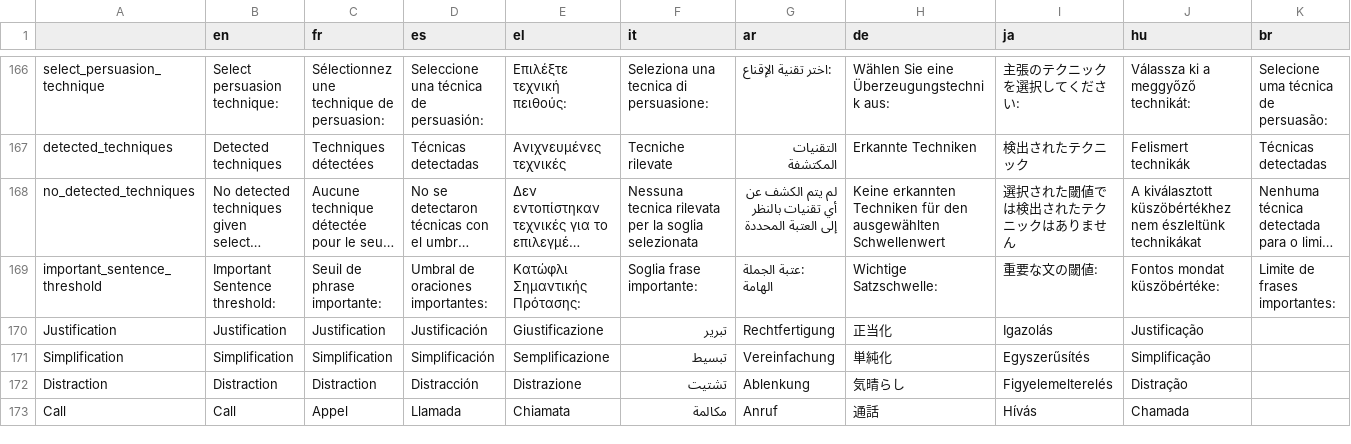
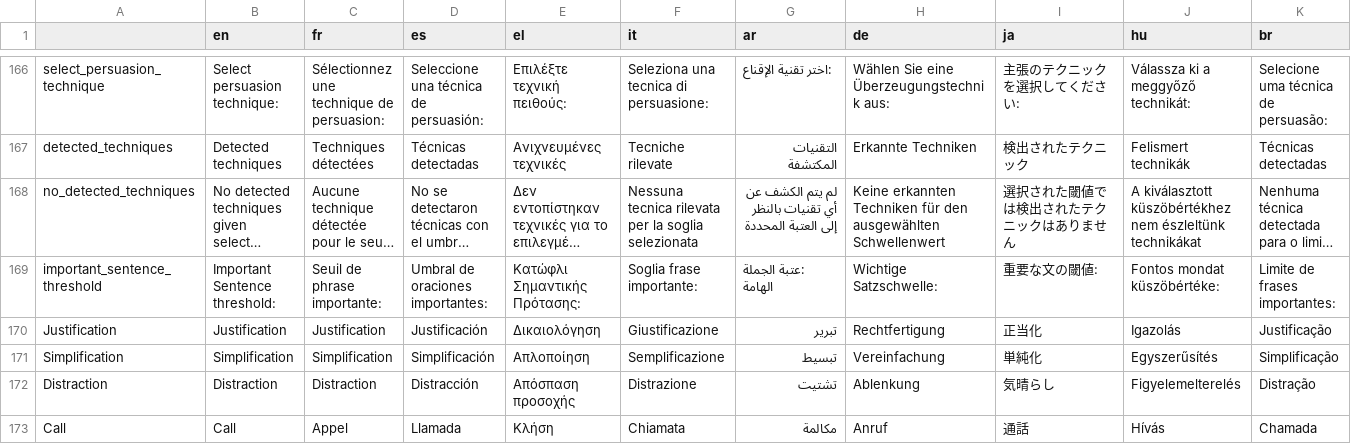
Before and after one commit to AFP-Medialab/InVID-Translations, a TSV file: components/NavItems/tools/Assistant.tsv, drawn as a sheet; only a part is shown, gaps mark what is left out; long unchanged cells end in …; the diff covers the shown part only; the diff names each change by its address in the sheet, - before the commit and + after, or states it on an @@ line.

Commit message:
fixed persuasion categories

```diff
--- a/components/NavItems/tools/Assistant.tsv
+++ b/components/NavItems/tools/Assistant.tsv
-E170 (el): Giustificazione
+E170 (el): Δικαιολόγηση
-F170 (it): تبرير
+F170 (it): Giustificazione
-G170 (ar): Rechtfertigung
+G170 (ar): تبرير
-H170 (de): 正当化
+H170 (de): Rechtfertigung
-I170 (ja): Igazolás
+I170 (ja): 正当化
-J170 (hu): Justificação
+J170 (hu): Igazolás
-K170 (br): (empty)
+K170 (br): Justificação
-E171 (el): Semplificazione
+E171 (el): Απλοποίηση
-F171 (it): تبسيط
+F171 (it): Semplificazione
-G171 (ar): Vereinfachung
+G171 (ar): تبسيط
-H171 (de): 単純化
+H171 (de): Vereinfachung
-I171 (ja): Egyszerűsítés
+I171 (ja): 単純化
-J171 (hu): Simplificação
+J171 (hu): Egyszerűsítés
-K171 (br): (empty)
+K171 (br): Simplificação
-E172 (el): Distrazione
+E172 (el): Απόσπαση προσοχής
-F172 (it): تشتيت
+F172 (it): Distrazione
-G172 (ar): Ablenkung
+G172 (ar): تشتيت
-H172 (de): 気晴らし
+H172 (de): Ablenkung
-I172 (ja): Figyelemelterelés
+I172 (ja): 気晴らし
-J172 (hu): Distração
+J172 (hu): Figyelemelterelés
-K172 (br): (empty)
+K172 (br): Distração
-E173 (el): Chiamata
+E173 (el): Κλήση
-F173 (it): مكالمة
+F173 (it): Chiamata
-G173 (ar): Anruf
+G173 (ar): مكالمة
-H173 (de): 通話
+H173 (de): Anruf
-I173 (ja): Hívás
+I173 (ja): 通話
-J173 (hu): Chamada
+J173 (hu): Hívás
-K173 (br): (empty)
+K173 (br): Chamada
```
Also changed, not shown: 14 edited cells elsewhere in this file.
